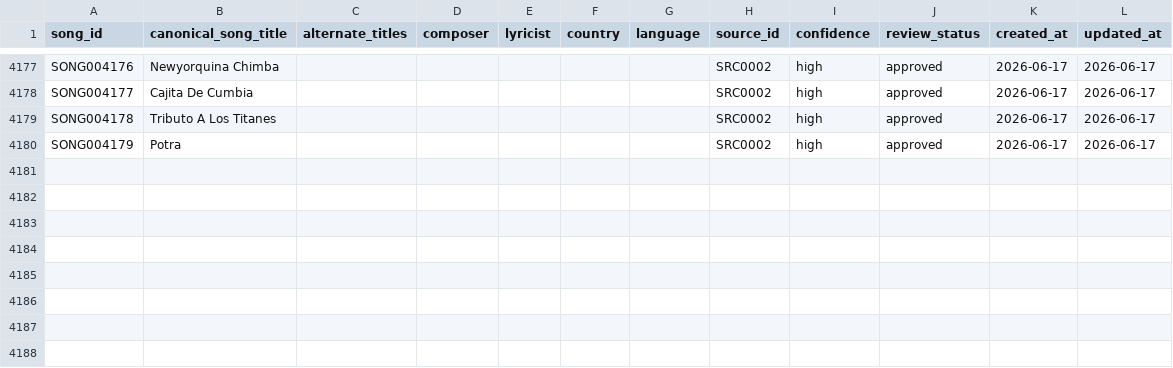
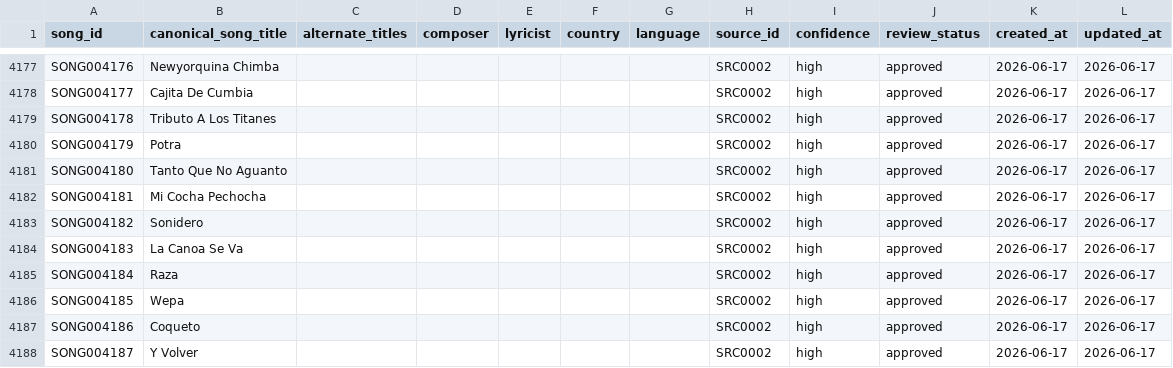
Before and after one commit to remospeed45-cpu/MUSIC_RELATIONSHIPS_DB, a TSV file: authority/songs/songs_master.tsv, drawn as a sheet; only a part is shown, gaps mark what is left out.

```diff
--- a/authority/songs/songs_master.tsv
+++ b/authority/songs/songs_master.tsv
@@ -4180 +4180,9 @@ SONG004178	Tributo A Los Titanes						SRC0002	high	approved	2026-06-17	2026-06-1
 SONG004179	Potra						SRC0002	high	approved	2026-06-17	2026-06-17
+SONG004180	Tanto Que No Aguanto						SRC0002	high	approved	2026-06-17	2026-06-17
+SONG004181	Mi Cocha Pechocha						SRC0002	high	approved	2026-06-17	2026-06-17
+SONG004182	Sonidero						SRC0002	high	approved	2026-06-17	2026-06-17
+SONG004183	La Canoa Se Va						SRC0002	high	approved	2026-06-17	2026-06-17
+SONG004184	Raza						SRC0002	high	approved	2026-06-17	2026-06-17
+SONG004185	Wepa						SRC0002	high	approved	2026-06-17	2026-06-17
+SONG004186	Coqueto						SRC0002	high	approved	2026-06-17	2026-06-17
+SONG004187	Y Volver						SRC0002	high	approved	2026-06-17	2026-06-17
```
Also changed, not shown: authority/recordings/recordings_master.tsv, relationships/recording_group.tsv, 9 other files.
